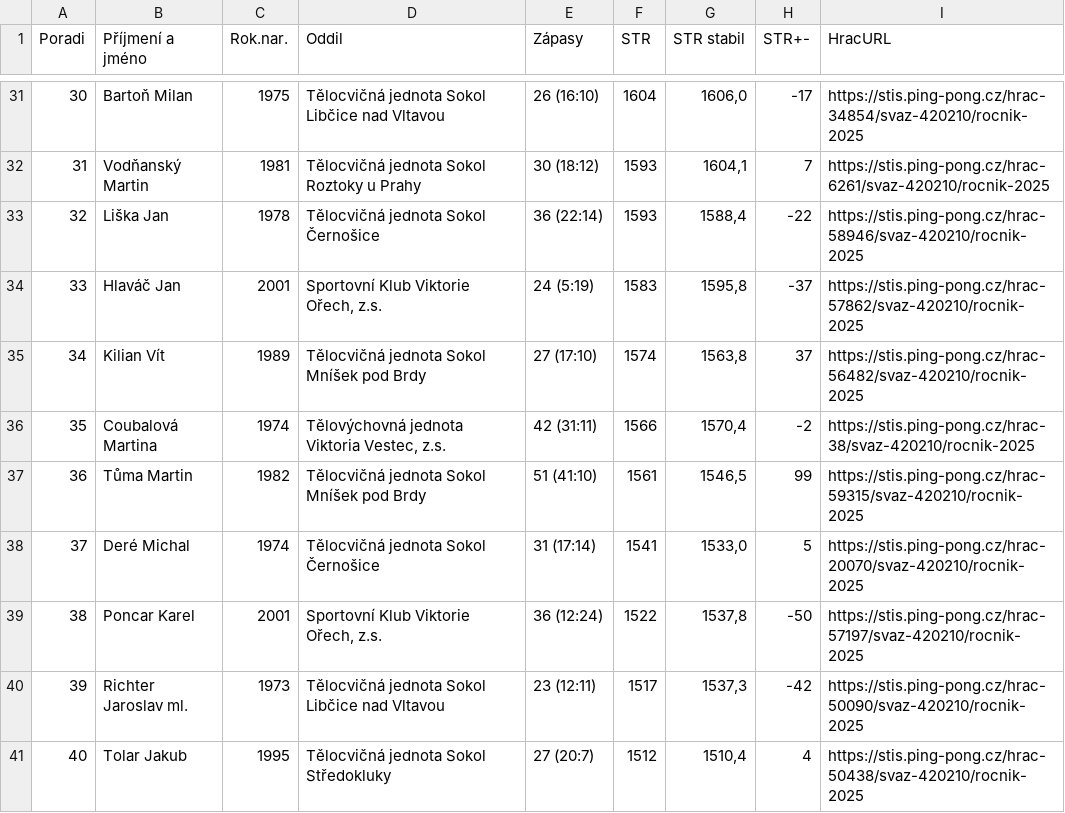
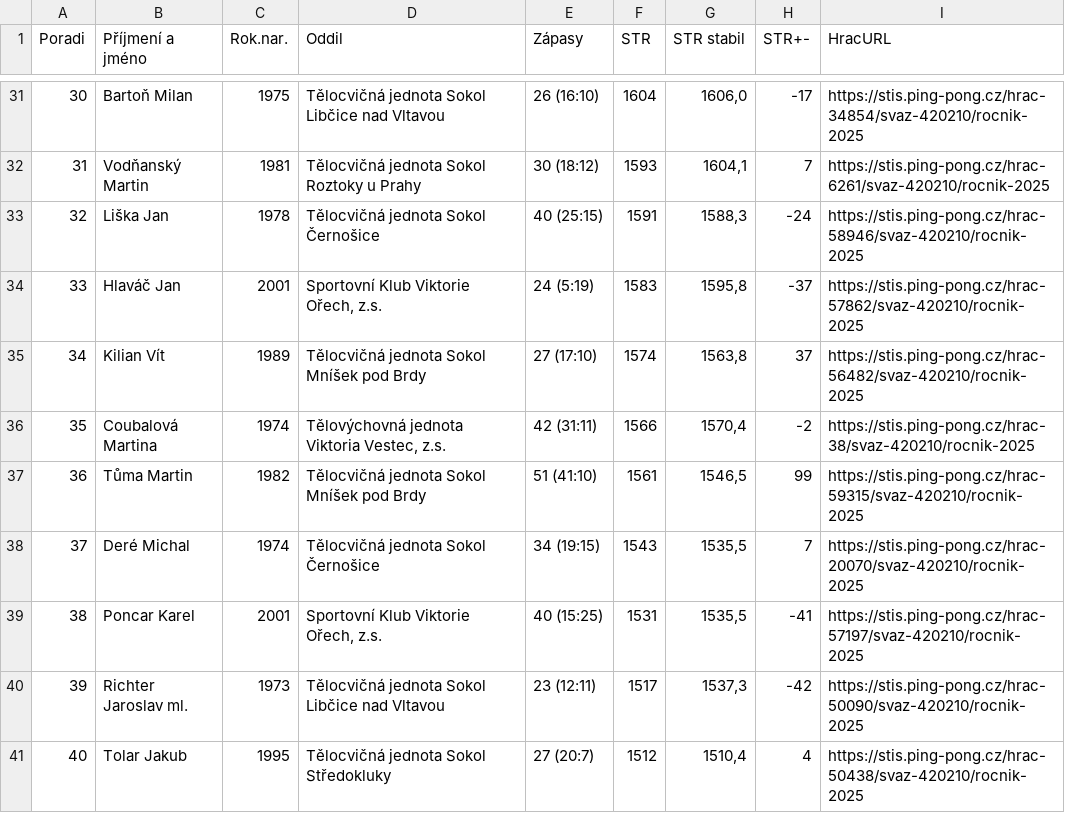
Before and after one commit to dvojtech/stis-soupisky, a CSV file: data/zebricek_420210_2025_kat-s.csv, drawn as a sheet; only a part is shown, gaps mark what is left out; the diff covers the shown part only; the diff names each change by its address in the sheet, - before the commit and + after, or states it on an @@ line.

```diff
--- a/data/zebricek_420210_2025_kat-s.csv
+++ b/data/zebricek_420210_2025_kat-s.csv
-E33 (Zápasy): 36 (22:14)
+E33 (Zápasy): 40 (25:15)
-F33 (STR): 1593
+F33 (STR): 1591
-G33 (STR stabil): 1588,4
+G33 (STR stabil): 1588,3
-H33 (STR+-): -22
+H33 (STR+-): -24
-E38 (Zápasy): 31 (17:14)
+E38 (Zápasy): 34 (19:15)
-F38 (STR): 1541
+F38 (STR): 1543
-G38 (STR stabil): 1533,0
+G38 (STR stabil): 1535,5
-H38 (STR+-): 5
+H38 (STR+-): 7
-E39 (Zápasy): 36 (12:24)
+E39 (Zápasy): 40 (15:25)
-F39 (STR): 1522
+F39 (STR): 1531
-G39 (STR stabil): 1537,8
+G39 (STR stabil): 1535,5
-H39 (STR+-): -50
+H39 (STR+-): -41
```
Also changed, not shown: 4 added rows, 4 removed rows, 4 edited cells and row numbers in column A elsewhere in this file.
